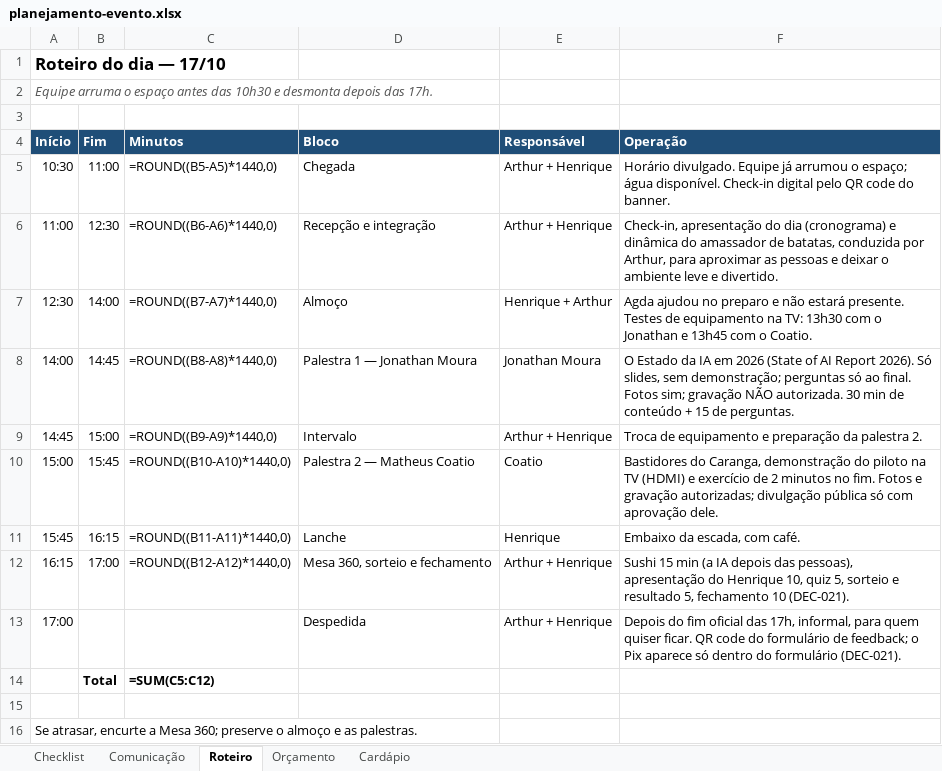
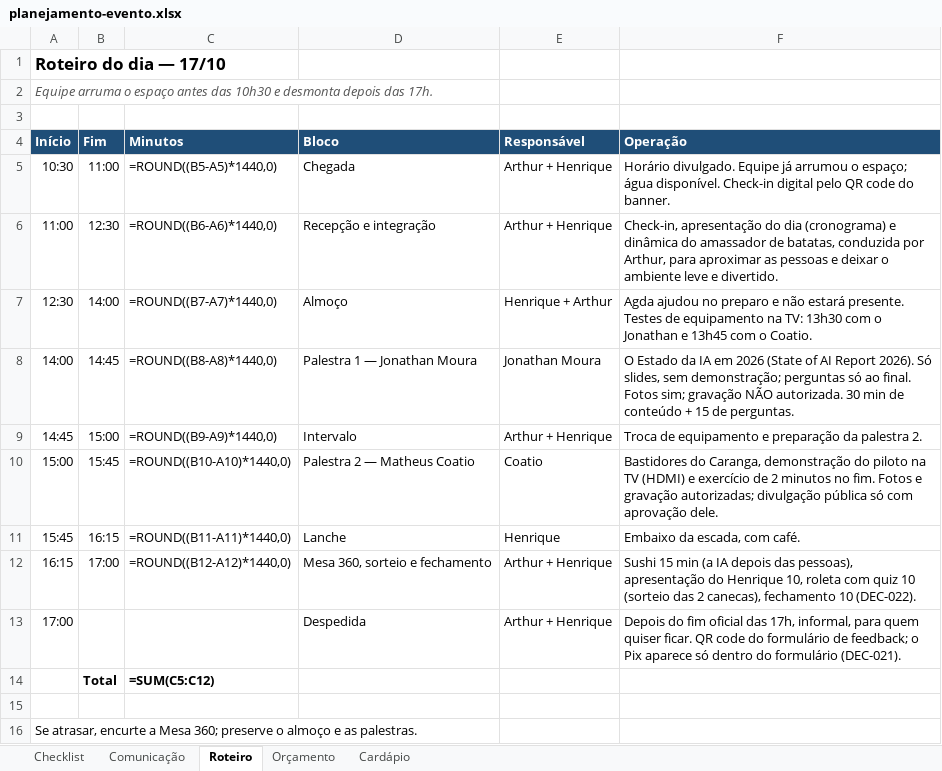
Before and after one commit to arthurfjadecastro/technetalks, an Excel workbook: outputs/AI-002/planejamento-evento.xlsx, sheet Roteiro, drawn as a sheet; values as stored, in another font and other column widths than the file's, no borders; formulas without a stored value are shown as written; the diff names each change by its address in the sheet, - before the commit and + after, or states it on an @@ line.

```diff
--- a/outputs/AI-002/planejamento-evento.xlsx (sheet Roteiro)
+++ b/outputs/AI-002/planejamento-evento.xlsx (sheet Roteiro)
-F12 (Operação): …Henrique 10, quiz 5, sorteio e resultado 5, fechamento 10 (DEC-021).
+F12 (Operação): …Henrique 10, roleta com quiz 10 (sorteio das 2 canecas), fechamento 10 (DEC-022).
```
Also changed, not shown: sheet Checklist, sheet Comunicação, 13 other files.
